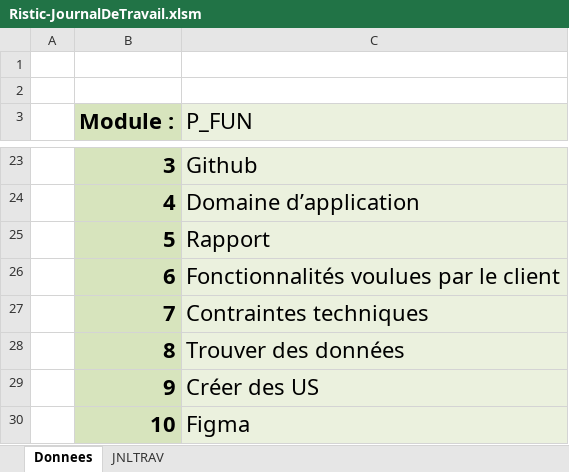
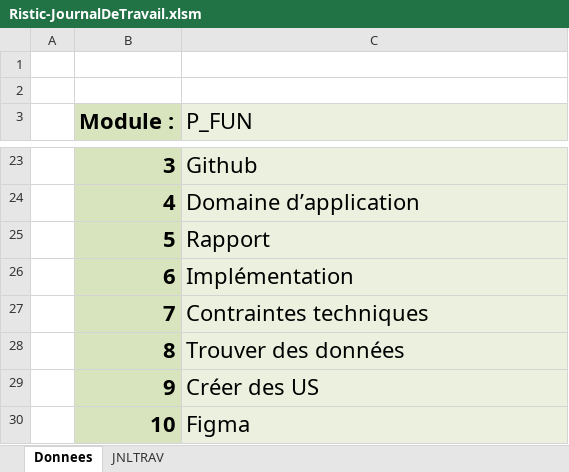
Before and after one commit to Chris0xdeadbeef/P_FUN, an Excel workbook: Doc/Ristic-JournalDeTravail.xlsm, sheet Donnees, drawn as a sheet; only a part is shown, gaps mark what is left out; values as stored, in another font and other column widths than the file's, no borders; charts and pictures not drawn; the diff names each change by its address in the sheet, - before the commit and + after, or states it on an @@ line.

```diff
--- a/Doc/Ristic-JournalDeTravail.xlsm (sheet Donnees)
+++ b/Doc/Ristic-JournalDeTravail.xlsm (sheet Donnees)
-C26 (P_FUN): Fonctionnalités voulues par le client
+C26 (P_FUN): Implémentation
```
Also changed, not shown: sheet JNLTRAV, charts or pictures.
